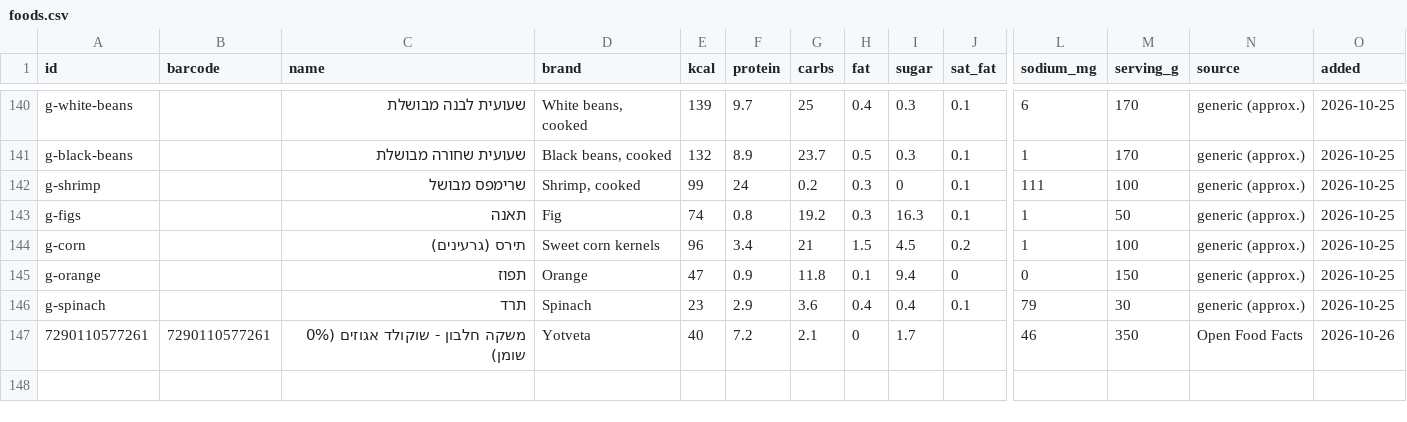
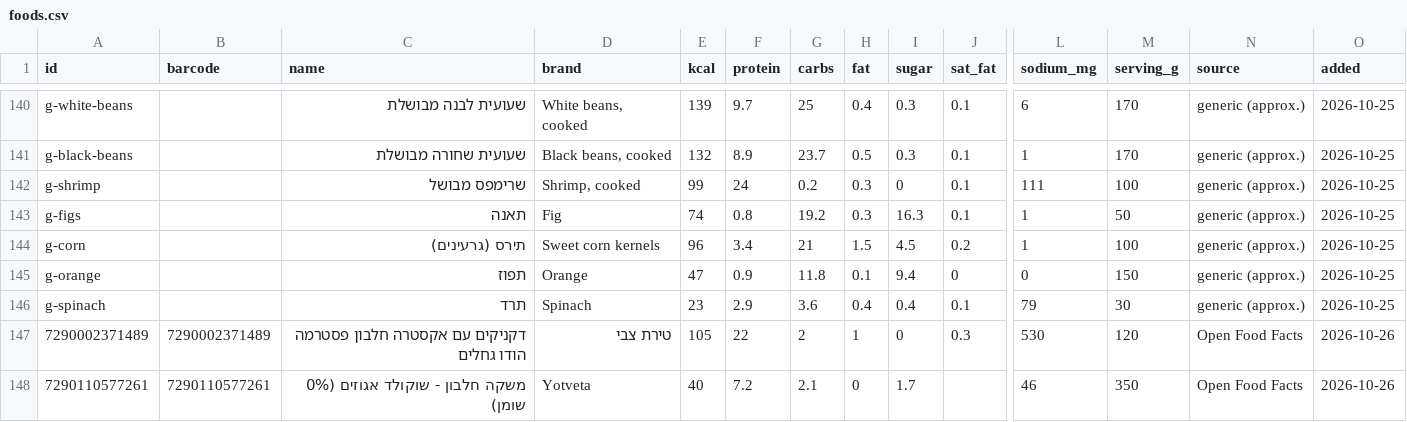
Before and after one commit to guytamar96-gt/food-scanner, a CSV file: foods.csv, drawn as a sheet; only a part is shown, gaps mark what is left out; rows hold the shown columns only; the diff names each change by its address in the sheet, - before the commit and + after, or states it on an @@ line.

Commit message:
Add דקניקים עם אקסטרה חלבון פסטרמה הודו גחלים

```diff
--- a/foods.csv
+++ b/foods.csv
+row 147: 7290002371489 | 7290002371489 | דקניקים עם אקסטרה חלבון פסטרמה הודו גחלים | טירת צבי | 105 | 22 | 2 | 1 | 0 | 0.3 | 530 | 120 | Open Food Facts | 2026-10-26
```
